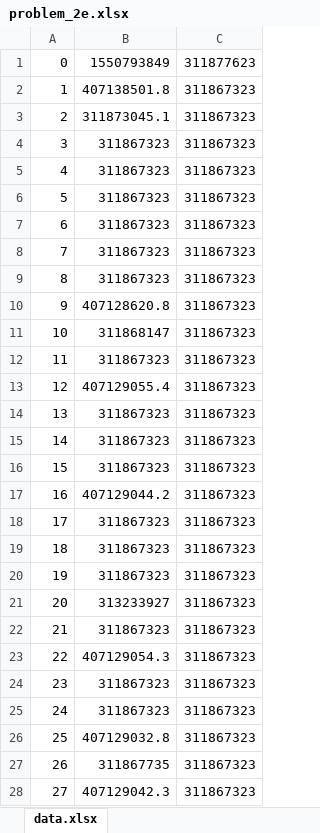
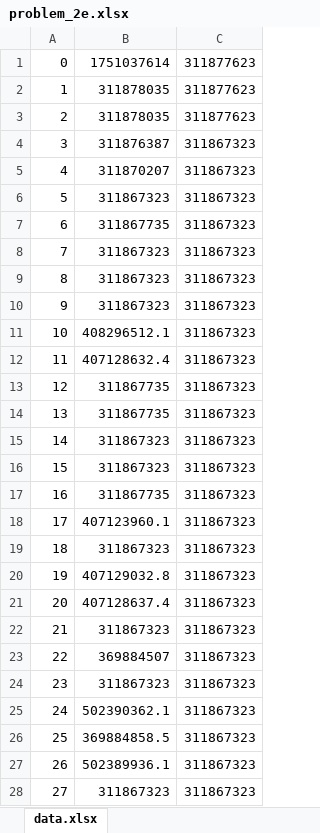
Before and after one commit to NemoDragon/GP_project, an Excel workbook: languageGP/test_problems/problem_2e.xlsx, sheet data.xlsx, drawn as a sheet; only a part is shown; values as stored, in another font and other column widths than the file's, no borders; the diff covers the shown part only; the diff names each change by its address in the sheet, - before the commit and + after, or states it on an @@ line.

```diff
--- a/languageGP/test_problems/problem_2e.xlsx (sheet data.xlsx)
+++ b/languageGP/test_problems/problem_2e.xlsx (sheet data.xlsx)
-B1: 1550793849
+B1: 1751037614
-B2: 407138501.8
+B2: 311878035
-C2:C3: 311867323
+C2:C3: 311877623
-B3: 311873045.1
+B3: 311878035
-B4: 311867323
+B4: 311876387
-B5: 311867323
+B5: 311870207
-B7: 311867323
+B7: 311867735
-B10: 407128620.8
+B10: 311867323
-B11: 311868147
+B11: 408296512.1
-B12: 311867323
+B12: 407128632.4
-B13: 407129055.4
+B13: 311867735
-B14: 311867323
+B14: 311867735
-B17: 407129044.2
+B17: 311867735
-B18: 311867323
+B18: 407123960.1
-B20: 311867323
+B20: 407129032.8
-B21: 313233927
+B21: 407128637.4
-B23: 407129054.3
+B23: 369884507
-B25: 311867323
+B25: 502390362.1
-B26: 407129032.8
+B26: 369884858.5
-B27: 311867735
+B27: 502389936.1
-B28: 407129042.3
+B28: 311867323
```
Also changed, not shown: 46 edited cells elsewhere in this sheet, languageGP/test_problems/problem_1adf.xlsx, 4 other files.
